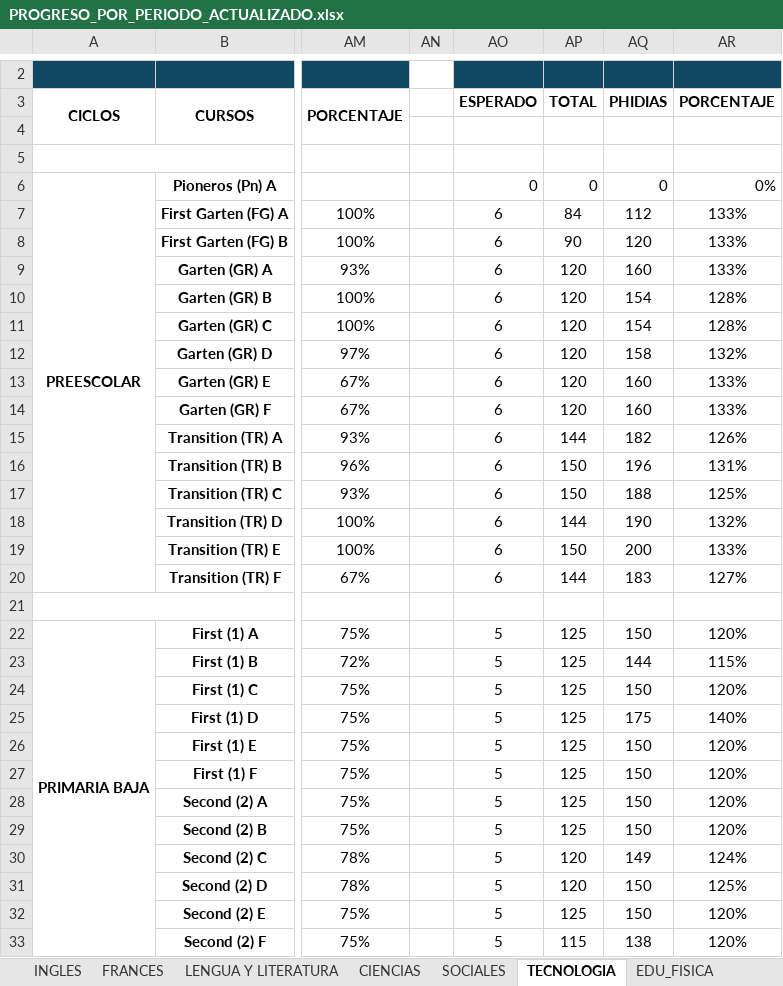
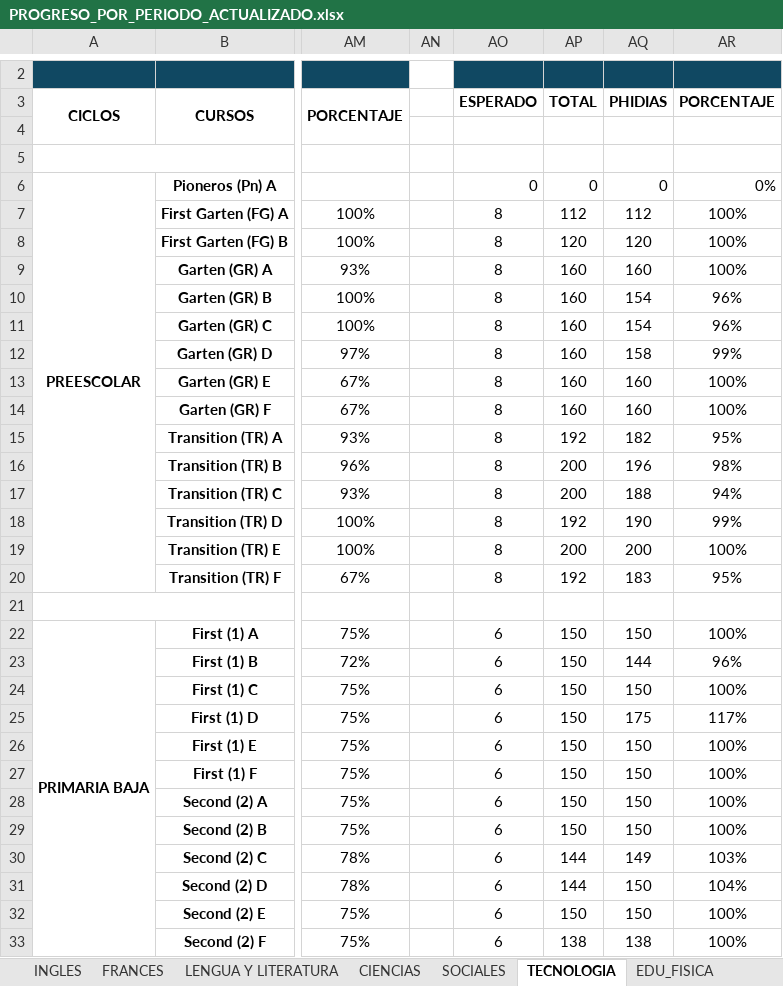
Before and after one commit to cristhianjuli5/copia, an Excel workbook: PROGRESO_POR_PERIODO_ACTUALIZADO.xlsx, sheet TECNOLOGIA, drawn as a sheet; only a part is shown, gaps mark what is left out; values as stored, in another font and other column widths than the file's, no borders; conditional formats not drawn; the diff covers the shown part only; the diff names each change by its address in the sheet, - before the commit and + after, or states it on an @@ line.

```diff
--- a/PROGRESO_POR_PERIODO_ACTUALIZADO.xlsx (sheet TECNOLOGIA)
+++ b/PROGRESO_POR_PERIODO_ACTUALIZADO.xlsx (sheet TECNOLOGIA)
-AO7:AO20: 6
+AO7:AO20: 8
-AP7: 84
+AP7: 112
-AR7:AR9: 133%
+AR7:AR9: 100%
-AP8: 90
+AP8: 120
-AP9:AP14: 120
+AP9:AP14: 160
-AR10:AR11: 128%
+AR10:AR11: 96%
-AR12: 132%
+AR12: 99%
-AR13:AR14: 133%
+AR13:AR14: 100%
-AP15: 144
+AP15: 192
-AR15: 126%
+AR15: 95%
-AP16:AP17: 150
+AP16:AP17: 200
-AR16: 131%
+AR16: 98%
-AR17: 125%
+AR17: 94%
-AP18: 144
+AP18: 192
-AR18: 132%
+AR18: 99%
-AP19: 150
+AP19: 200
-AR19: 133%
+AR19: 100%
-AP20: 144
+AP20: 192
-AR20: 127%
+AR20: 95%
-AO22:AO33: 5
+AO22:AO33: 6
-AP22:AP29: 125
+AP22:AP29: 150
-AR22: 120%
+AR22: 100%
-AR23: 115%
+AR23: 96%
-AR24: 120%
+AR24: 100%
-AR25: 140%
+AR25: 117%
-AR26:AR29: 120%
+AR26:AR29: 100%
-AP30:AP31: 120
+AP30:AP31: 144
-AR30: 124%
+AR30: 103%
-AR31: 125%
+AR31: 104%
-AP32: 125
+AP32: 150
-AR32:AR33: 120%
+AR32:AR33: 100%
-AP33: 115
+AP33: 138
```
Also changed, not shown: 136 edited cells elsewhere in this sheet, sheet CIENCIAS, sheet LENGUA Y LITERATURA, sheet SOCIALES, sheet MATEMATICAS, sheet INGLES, sheet FRANCES, 2 more sheets, 2 other files.
